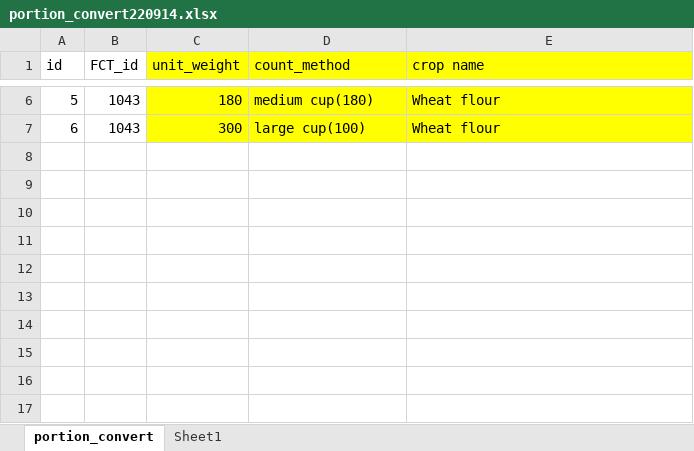
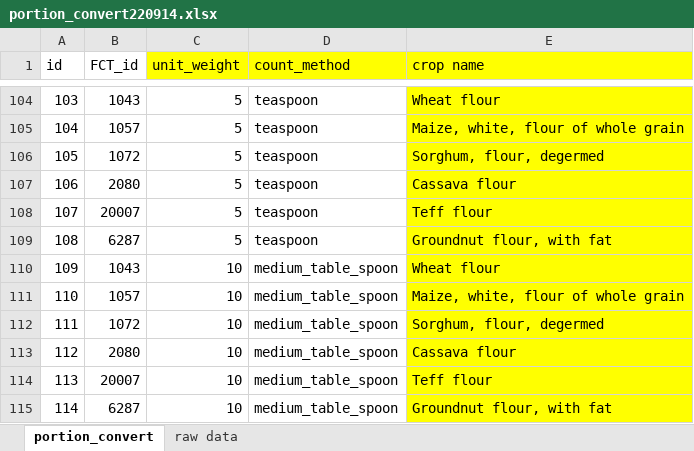
Before and after one commit to snakada1615/recepicalk_03, an Excel workbook: assets/backdata/portion_convert220914.xlsx, sheet portion_convert, drawn as a sheet; only a part is shown, gaps mark what is left out; values as stored, in another font and other column widths than the file's, no borders; addresses are those after the commit; the diff covers the shown part only; the diff names each change by its address in the sheet, - before the commit and + after, or states it on an @@ line.

Commit message:
portion datasetを追加

```diff
--- a/assets/backdata/portion_convert220914.xlsx (sheet portion_convert)
+++ b/assets/backdata/portion_convert220914.xlsx (sheet portion_convert)
-sheet tab: Sheet1
+sheet tab: raw data
@@ column A (id) renumbered between rows 37 and 110 @@
-C104 (unit_weight): 180
+C104 (unit_weight): 5
-C104:D104 fill: #FFFF00
+C104:D104 fill: none
-D104 (count_method): medium cup(180)
+D104 (count_method): teaspoon
+row 105: 104 | 1057 | 5 | teaspoon | Maize, white, flour of whole grain
+row 106: 105 | 1072 | 5 | teaspoon | Sorghum, flour, degermed
+row 107: 106 | 2080 | 5 | teaspoon | Cassava flour
+row 108: 107 | 20007 | 5 | teaspoon | Teff flour
+row 109: 108 | 6287 | 5 | teaspoon | Groundnut flour, with fat
-C110 (unit_weight): 300
+C110 (unit_weight): 10
-C110:D110 fill: #FFFF00
+C110:D110 fill: none
-D110 (count_method): large cup(100)
+D110 (count_method): medium_table_spoon
+row 111: 110 | 1057 | 10 | medium_table_spoon | Maize, white, flour of whole grain
+row 112: 111 | 1072 | 10 | medium_table_spoon | Sorghum, flour, degermed
+row 113: 112 | 2080 | 10 | medium_table_spoon | Cassava flour
+row 114: 113 | 20007 | 10 | medium_table_spoon | Teff flour
+row 115: 114 | 6287 | 10 | medium_table_spoon | Groundnut flour, with fat
```
Also changed, not shown: 99 added rows, 1 removed row, 5 edited cells and cell formats elsewhere in this sheet, sheet raw data, formulas that keep their value, hidden cells, 3 other files.
